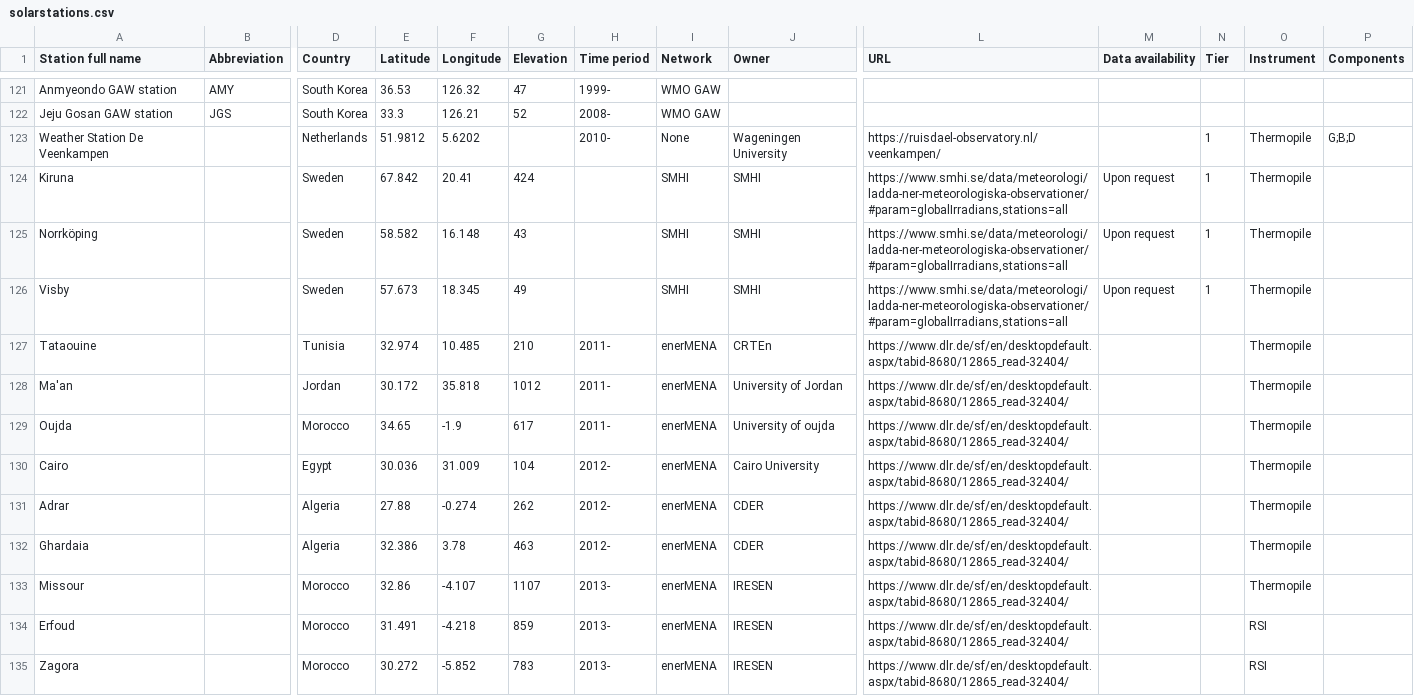
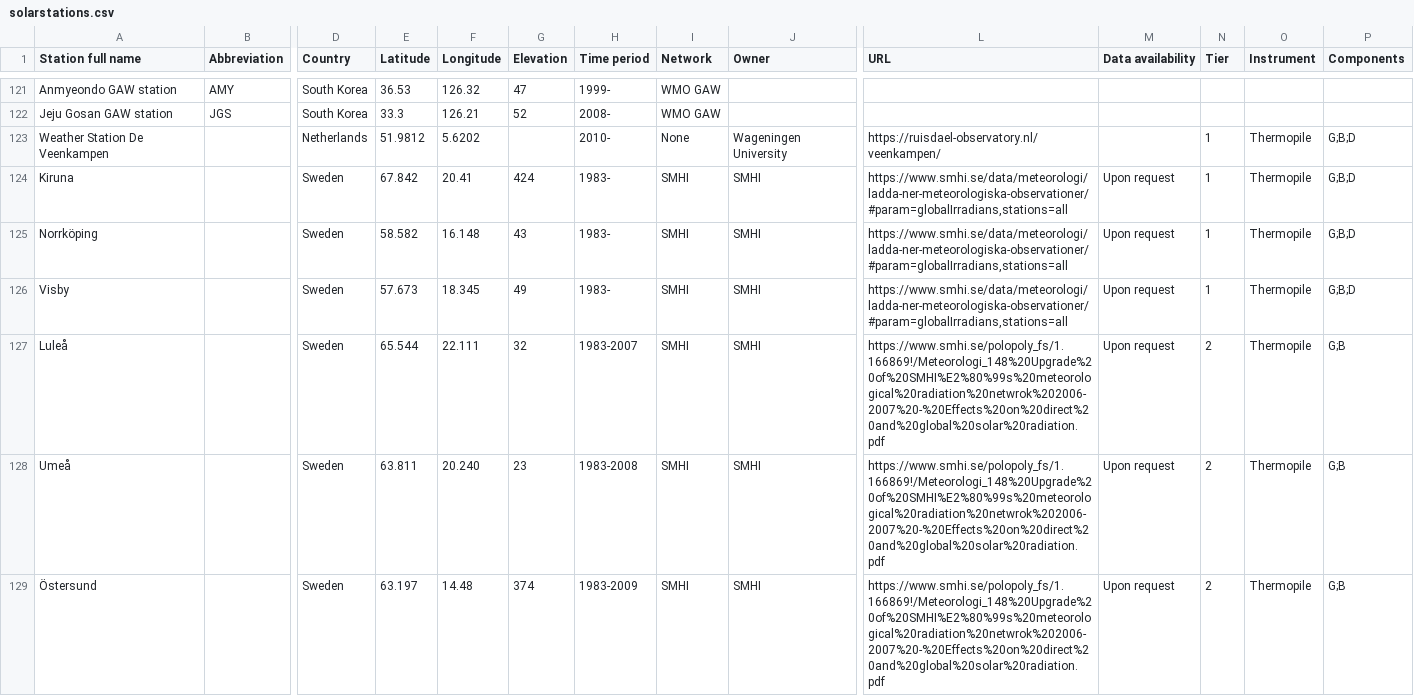
Before and after one commit to AssessingSolar/solarstations, a CSV file: solarstations.csv, drawn as a sheet; only a part is shown, gaps mark what is left out; the shorter side is filled out with more unchanged rows; rows hold the shown columns only; the diff covers the shown part only; the diff names each change by its address in the sheet, - before the commit and + after, or states it on an @@ line.

Commit message:
Add old (prior to 2007) Swedish stations

```diff
--- a/solarstations.csv
+++ b/solarstations.csv
-H124:H126 (Time period): (empty)
+H124:H126 (Time period): 1983-
-P124:P126 (Components): (empty)
+P124:P126 (Components): G;B;D
+row 127: Luleå |  | Sweden | 65.544 | 22.111 | 32 | 1983-2007 | SMHI | SMHI | https://www.smhi.se/polopoly_fs/1.166869!/Meteorologi_148%20Upgrade%20of%20SMHI%E2%80%99s%20meteorological%20radiation%20netwrok%202006-2007%20-%20Effects%20on%20direct%20and%20global%20solar%20radiation.pdf | Upon request | 2 | Thermopile | G;B
+row 128: Umeå |  | Sweden | 63.811 | 20.240 | 23 | 1983-2008 | SMHI | SMHI | https://www.smhi.se/polopoly_fs/1.166869!/Meteorologi_148%20Upgrade%20of%20SMHI%E2%80%99s%20meteorological%20radiation%20netwrok%202006-2007%20-%20Effects%20on%20direct%20and%20global%20solar%20radiation.pdf | Upon request | 2 | Thermopile | G;B
+row 129: Östersund |  | Sweden | 63.197 | 14.48 | 374 | 1983-2009 | SMHI | SMHI | https://www.smhi.se/polopoly_fs/1.166869!/Meteorologi_148%20Upgrade%20of%20SMHI%E2%80%99s%20meteorological%20radiation%20netwrok%202006-2007%20-%20Effects%20on%20direct%20and%20global%20solar%20radiation.pdf | Upon request | 2 | Thermopile | G;B
```
Also changed, not shown: 6 added rows elsewhere in this file.
